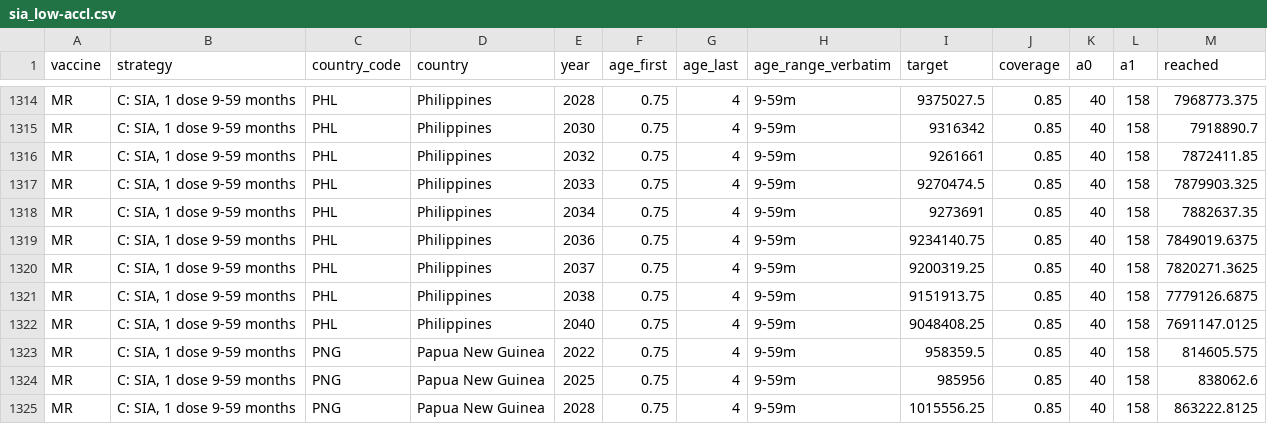
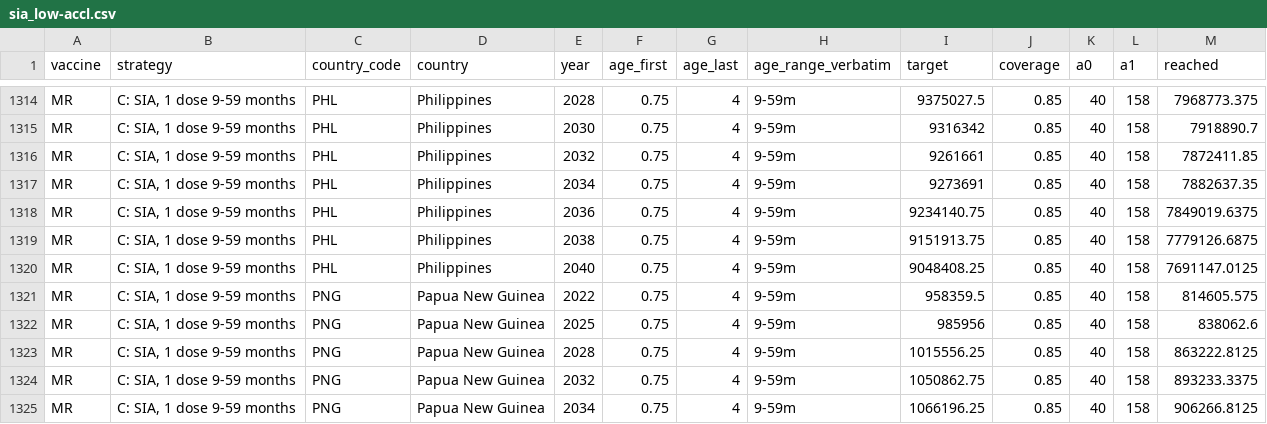
Before and after one commit to hfu915/dynamice_mrmaps, a CSV file: vac_coverage_maps/sia_low-accl.csv, drawn as a sheet; only a part is shown, gaps mark what is left out; the shorter side is filled out with more unchanged rows.

```diff
--- a/vac_coverage_maps/sia_low-accl.csv
+++ b/vac_coverage_maps/sia_low-accl.csv
@@ -1316,6 +1316,4 @@ MR,"C: SIA, 1 dose 9-59 months",PHL,Philippines,2030,0.75,4,9-59m,9316342,0.85,4
 MR,"C: SIA, 1 dose 9-59 months",PHL,Philippines,2032,0.75,4,9-59m,9261661,0.85,40,158,7872411.85
-MR,"C: SIA, 1 dose 9-59 months",PHL,Philippines,2033,0.75,4,9-59m,9270474.5,0.85,40,158,7879903.325
 MR,"C: SIA, 1 dose 9-59 months",PHL,Philippines,2034,0.75,4,9-59m,9273691,0.85,40,158,7882637.35
 MR,"C: SIA, 1 dose 9-59 months",PHL,Philippines,2036,0.75,4,9-59m,9234140.75,0.85,40,158,7849019.6375
-MR,"C: SIA, 1 dose 9-59 months",PHL,Philippines,2037,0.75,4,9-59m,9200319.25,0.85,40,158,7820271.3625
 MR,"C: SIA, 1 dose 9-59 months",PHL,Philippines,2038,0.75,4,9-59m,9151913.75,0.85,40,158,7779126.6875
```
Also changed, not shown: vac_coverage_maps/sia_high-accl.csv, vac_coverage_maps/sia_high-base.csv, 6 other files.
